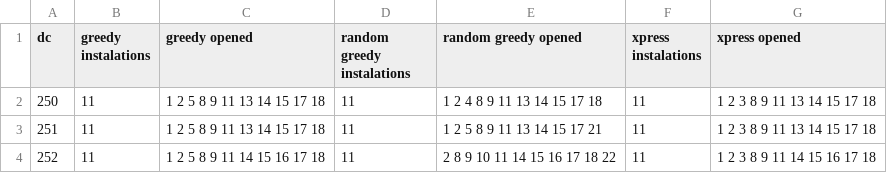
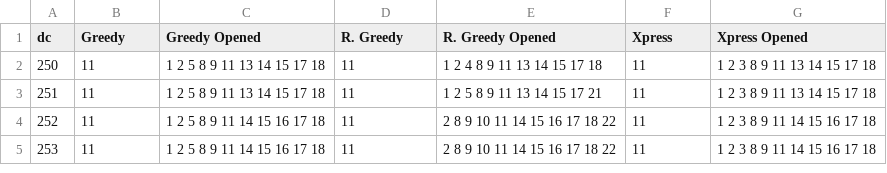
Before and after one commit to garciparedes/mosel-examples, a CSV file: greedy-heuristic-examples/results/csv/tema-3-p6-2-a.csv, drawn as a sheet; only a part is shown; the shorter side is filled out with more unchanged rows.

```diff
--- a/greedy-heuristic-examples/results/csv/tema-3-p6-2-a.csv
+++ b/greedy-heuristic-examples/results/csv/tema-3-p6-2-a.csv
@@ -1,2 +1,2 @@
-dc, greedy instalations, greedy opened, random greedy instalations, random greedy opened, xpress instalations, xpress opened
+dc, Greedy, Greedy Opened, R. Greedy, R. Greedy Opened, Xpress, Xpress Opened
 250,11,1 2 5 8 9 11 13 14 15 17 18,11,1 2 4 8 9 11 13 14 15 17 18, 11,1 2 3 8 9 11 13 14 15 17 18
```
Also changed, not shown: greedy-heuristic-examples/results/csv/tema-3-p6-2-b.csv, greedy-heuristic-examples/results/csv/tema-3-p7-a.csv, 8 other files.
